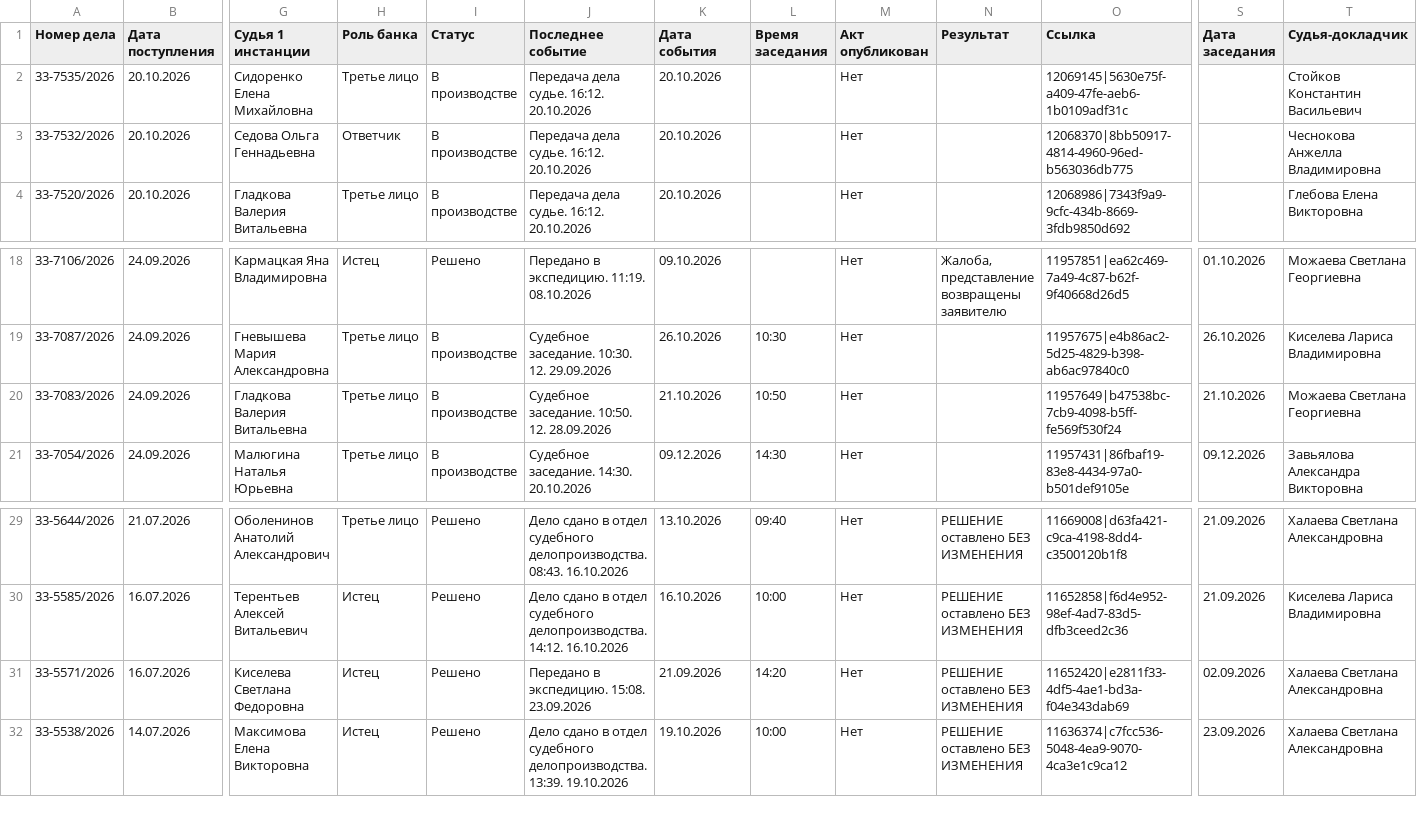
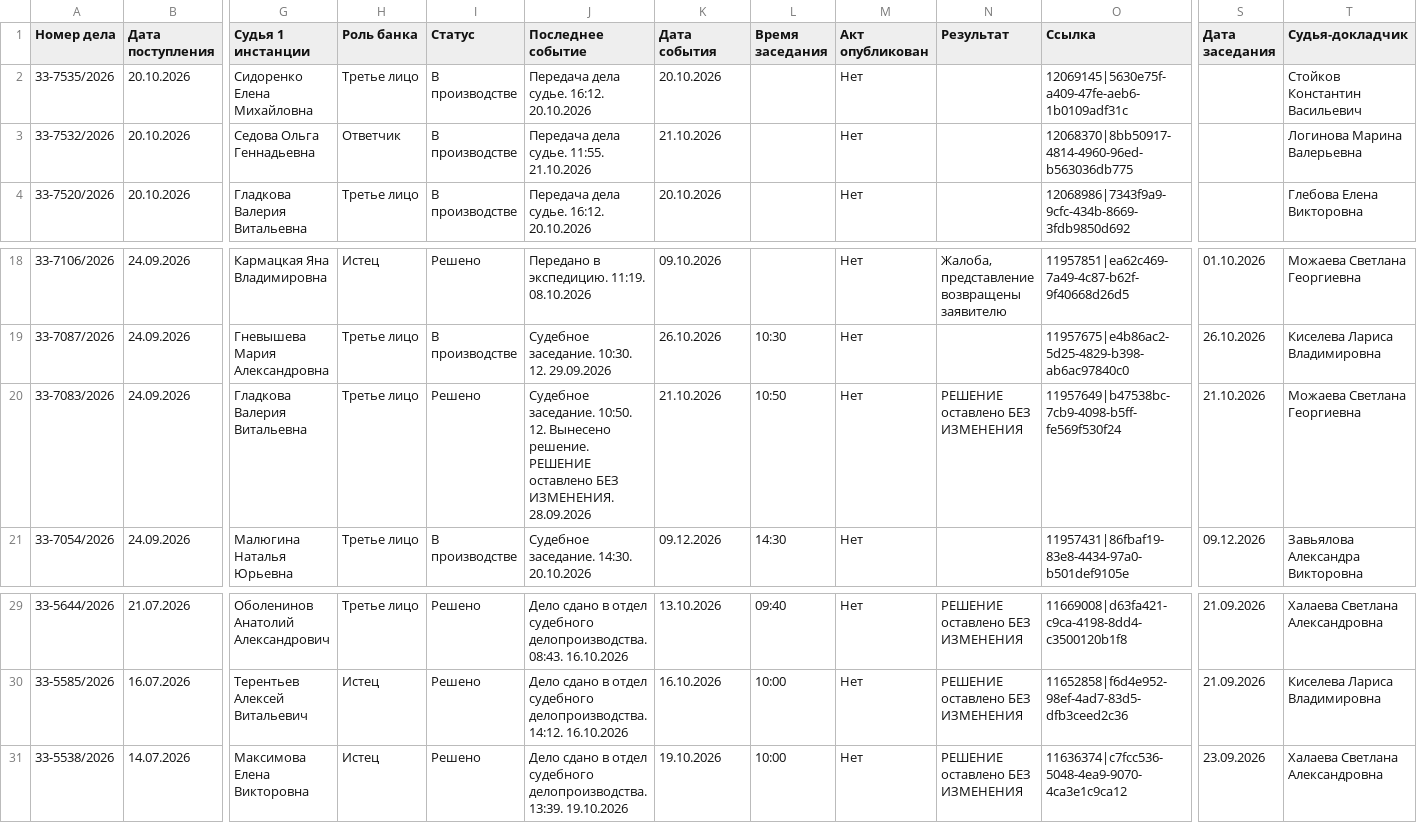
Before and after one commit to SelivanovAS/dashboard-tyumen, a CSV file: data/sberbank_cases.csv, drawn as a sheet; only a part is shown, gaps mark what is left out; rows hold the shown columns only; the diff covers the shown part only; the diff names each change by its address in the sheet, - before the commit and + after, or states it on an @@ line.

```diff
--- a/data/sberbank_cases.csv
+++ b/data/sberbank_cases.csv
-J3 (Последнее событие): Передача дела судье. 16:12. 20.10.2026
+J3 (Последнее событие): Передача дела судье. 11:55. 21.10.2026
-K3 (Дата события): 20.10.2026
+K3 (Дата события): 21.10.2026
-T3 (Судья-докладчик): Чеснокова Анжелла Владимировна
+T3 (Судья-докладчик): Логинова Марина Валерьевна
-I20 (Статус): В производстве
+I20 (Статус): Решено
-J20 (Последнее событие): …10:50. 12. 28.09.2026
+J20 (Последнее событие): …10:50. 12. Вынесено решение. РЕШЕНИЕ оставлено БЕЗ ИЗМЕНЕНИЯ. 28.09.2026
-N20 (Результат): (empty)
+N20 (Результат): РЕШЕНИЕ оставлено БЕЗ ИЗМЕНЕНИЯ
-row 31: 33-5571/2026 | 16.07.2026 | Киселева Светлана Федоровна | Истец | Решено | Передано в экспедицию. 15:08. 23.09.2026 | 21.09.2026 | 14:20 | Нет | РЕШЕНИЕ оставлено БЕЗ ИЗМЕНЕНИЯ | 11652420|e2811f33-4df5-4ae1-bd3a-f04e343dab69 | 02.09.2026 | Халаева Светлана Александровна
```
Also changed, not shown: 2 removed rows and 19 edited cells elsewhere in this file, data/sberbank_cases_archive.csv, 9 other files.
